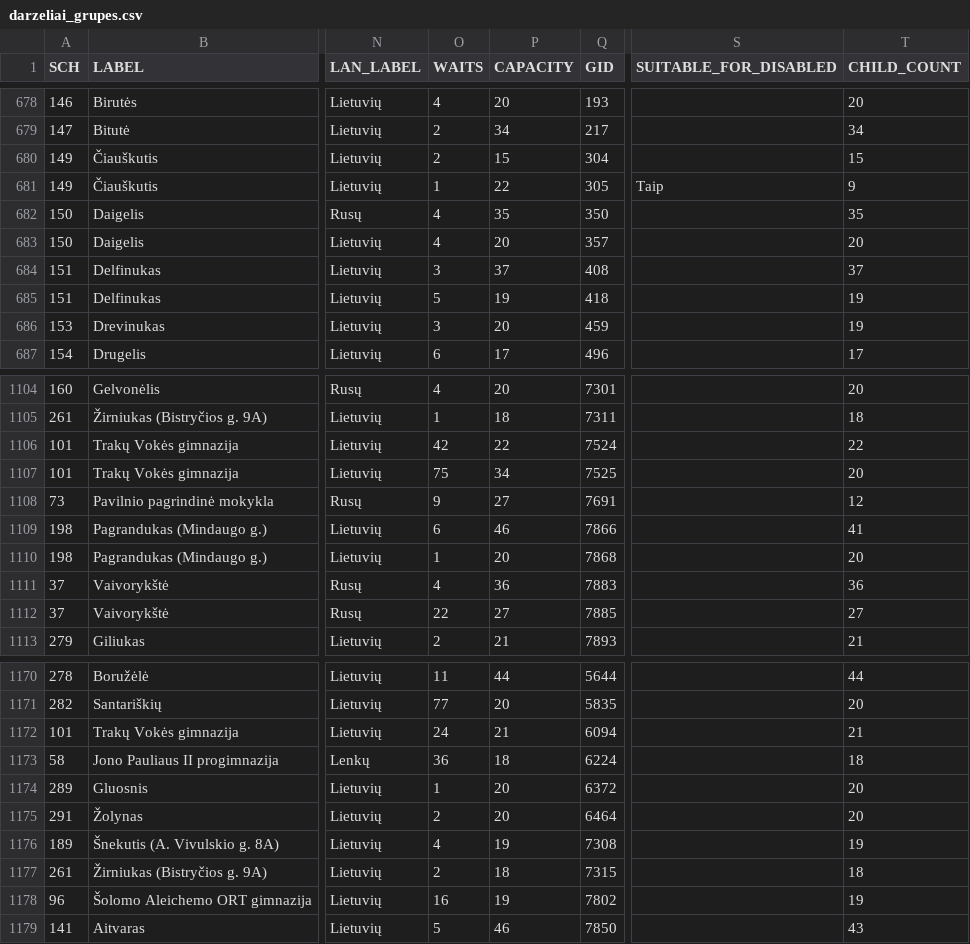
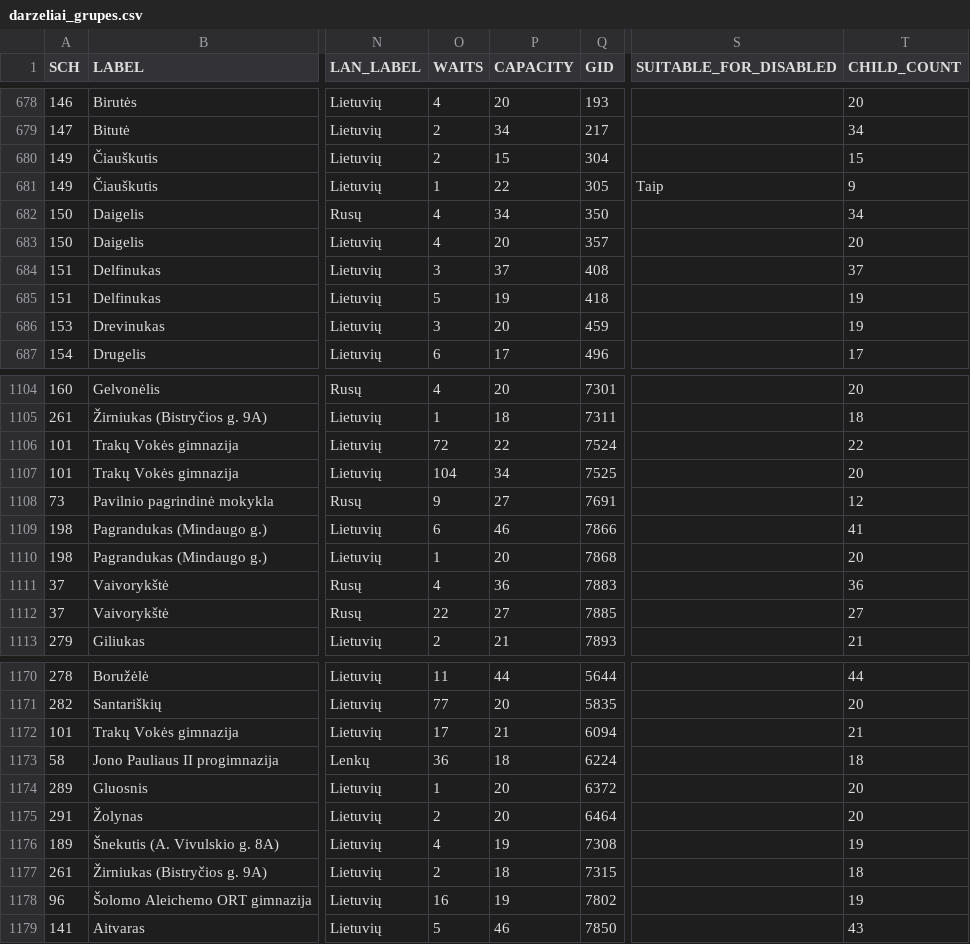
Before and after one commit to vilnius/darzeliai, a CSV file: data/darzeliai_grupes.csv, drawn as a sheet; only a part is shown, gaps mark what is left out; the diff names each change by its address in the sheet, - before the commit and + after, or states it on an @@ line.

Commit message:
automatic daily update

```diff
--- a/data/darzeliai_grupes.csv
+++ b/data/darzeliai_grupes.csv
-P682 (CAPACITY): 35
+P682 (CAPACITY): 34
-T682 (CHILD_COUNT): 35
+T682 (CHILD_COUNT): 34
-O1106 (WAITS): 42
+O1106 (WAITS): 72
-O1107 (WAITS): 75
+O1107 (WAITS): 104
-O1172 (WAITS): 24
+O1172 (WAITS): 17
```
